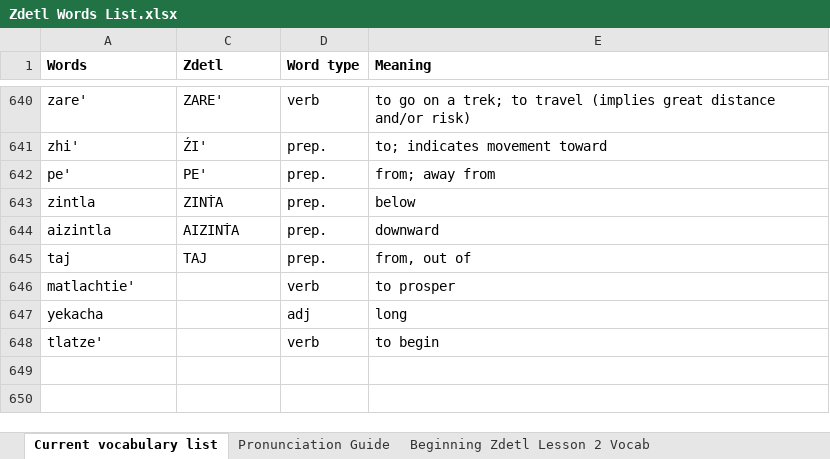
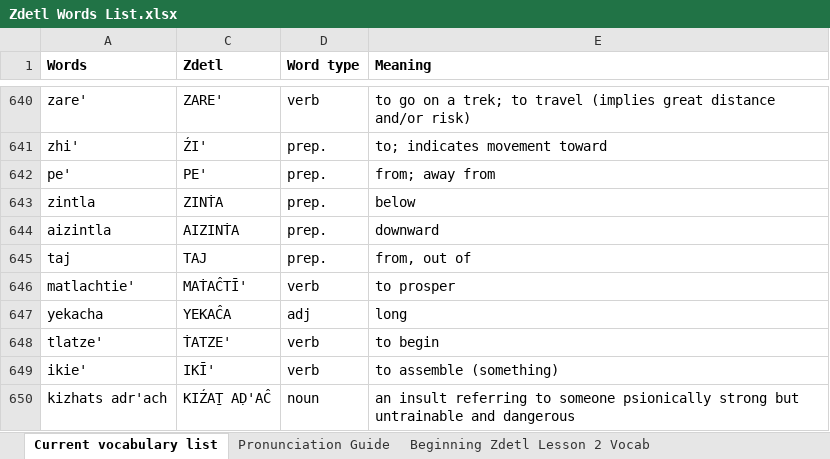
Before and after one commit to jkaz1968/Zdetl, an Excel workbook: Zdetl Words List.xlsx, sheet Current vocabulary list, drawn as a sheet; only a part is shown, gaps mark what is left out; values as stored, in another font and other column widths than the file's, no borders; conditional formats not drawn; the diff names each change by its address in the sheet, - before the commit and + after, or states it on an @@ line.

```diff
--- a/Zdetl Words List.xlsx (sheet Current vocabulary list)
+++ b/Zdetl Words List.xlsx (sheet Current vocabulary list)
-C646 (Zdetl): (empty)
+C646 (Zdetl): MAṪAĈTĪ'
-C647 (Zdetl): (empty)
+C647 (Zdetl): YEKAĈA
-C648 (Zdetl): (empty)
+C648 (Zdetl): ṪATZE'
+row 649: ikie' | IKĪ' | verb | to assemble (something)
+row 650: kizhats adr'ach | KIŹAṮ AḌ'AĈ | noun | an insult referring to someone psionically strong but untrainable and dangerous
```
Also changed, not shown: 1 other file.
